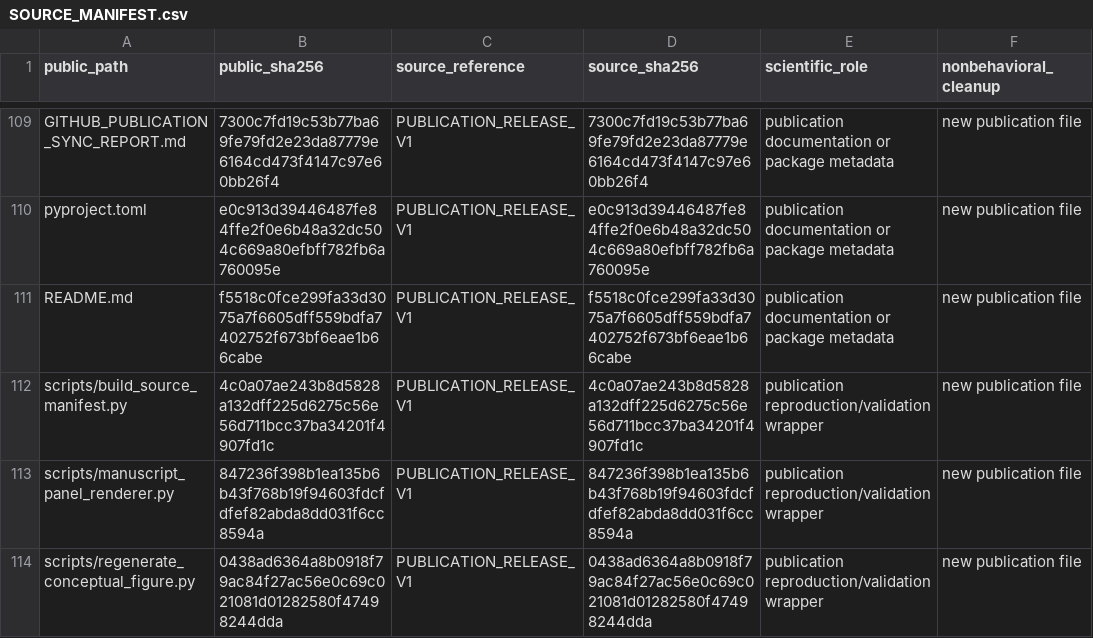
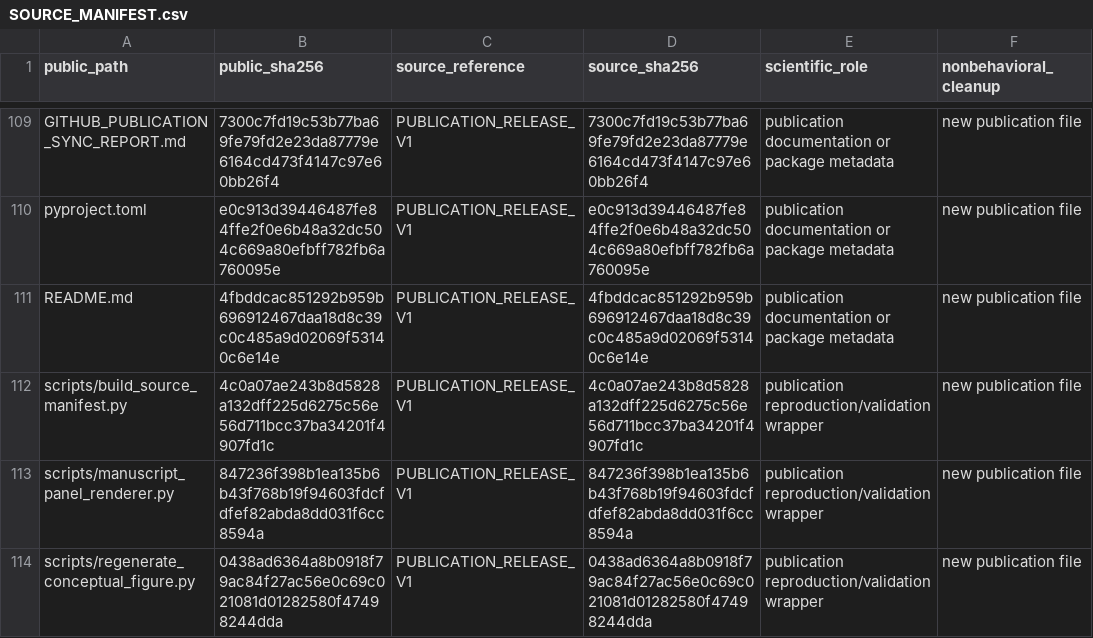
Before and after one commit to GJPengAtNchu/PhysicalSupportConfidenceSets, a CSV file: docs/SOURCE_MANIFEST.csv, drawn as a sheet; only a part is shown, gaps mark what is left out.

```diff
--- a/docs/SOURCE_MANIFEST.csv
+++ b/docs/SOURCE_MANIFEST.csv
@@ -110,3 +110,3 @@ GITHUB_PUBLICATION_SYNC_REPORT.md,7300c7fd19c53b77ba69fe79fd2e23da87779e6164cd47
 pyproject.toml,e0c913d39446487fe84ffe2f0e6b48a32dc504c669a80efbff782fb6a760095e,PUBLICATION_RELEASE_V1,e0c913d39446487fe84ffe2f0e6b48a32dc504c669a80efbff782fb6a760095e,publication documentation or package metadata,new publication file
-README.md,f5518c0fce299fa33d3075a7f6605dff559bdfa7402752f673bf6eae1b66cabe,PUBLICATION_RELEASE_V1,f5518c0fce299fa33d3075a7f6605dff559bdfa7402752f673bf6eae1b66cabe,publication documentation or package metadata,new publication file
+README.md,4fbddcac851292b959b696912467daa18d8c39c0c485a9d02069f53140c6e14e,PUBLICATION_RELEASE_V1,4fbddcac851292b959b696912467daa18d8c39c0c485a9d02069f53140c6e14e,publication documentation or package metadata,new publication file
 scripts/build_source_manifest.py,4c0a07ae243b8d5828a132dff225d6275c56e56d711bcc37ba34201f4907fd1c,PUBLICATION_RELEASE_V1,4c0a07ae243b8d5828a132dff225d6275c56e56d711bcc37ba34201f4907fd1c,publication reproduction/validation wrapper,new publication file
```
Also changed, not shown: 1 other file.
